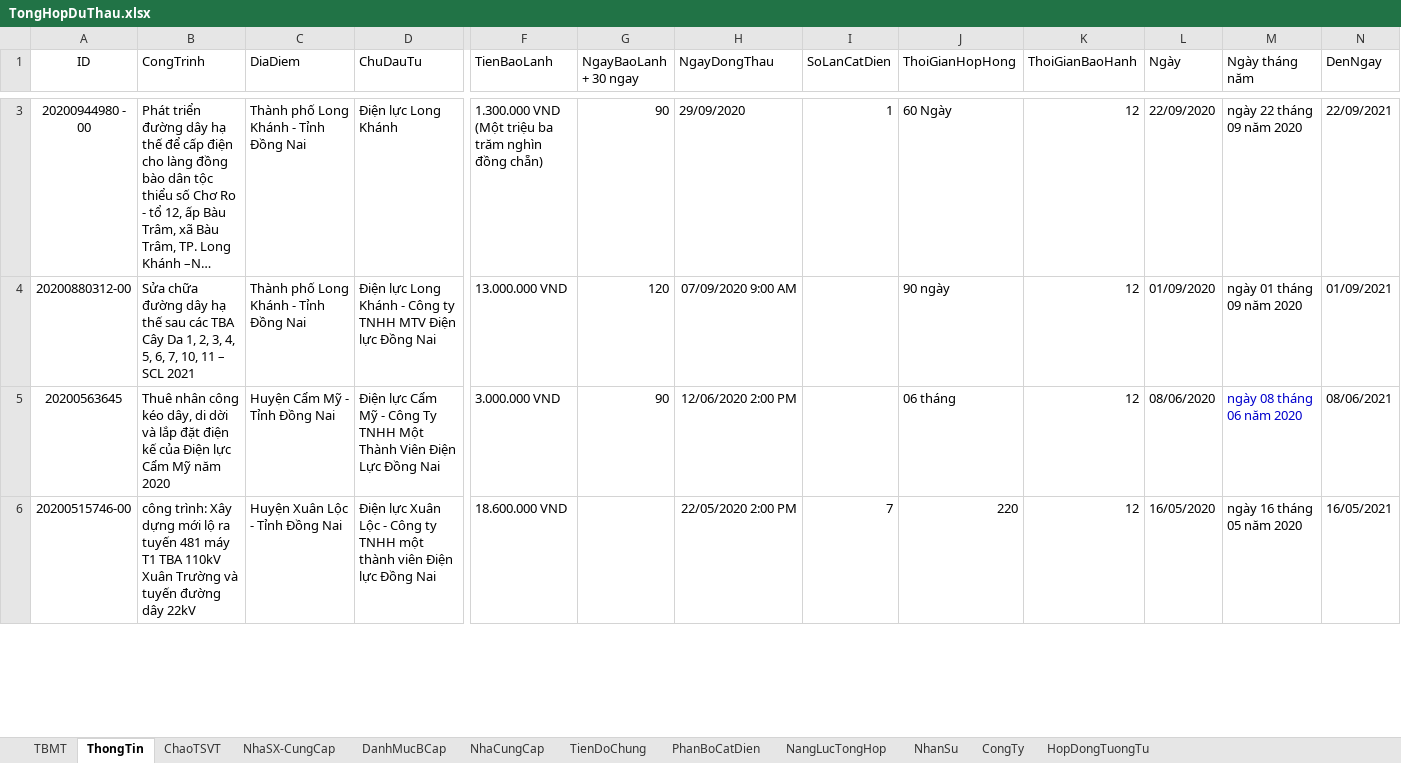
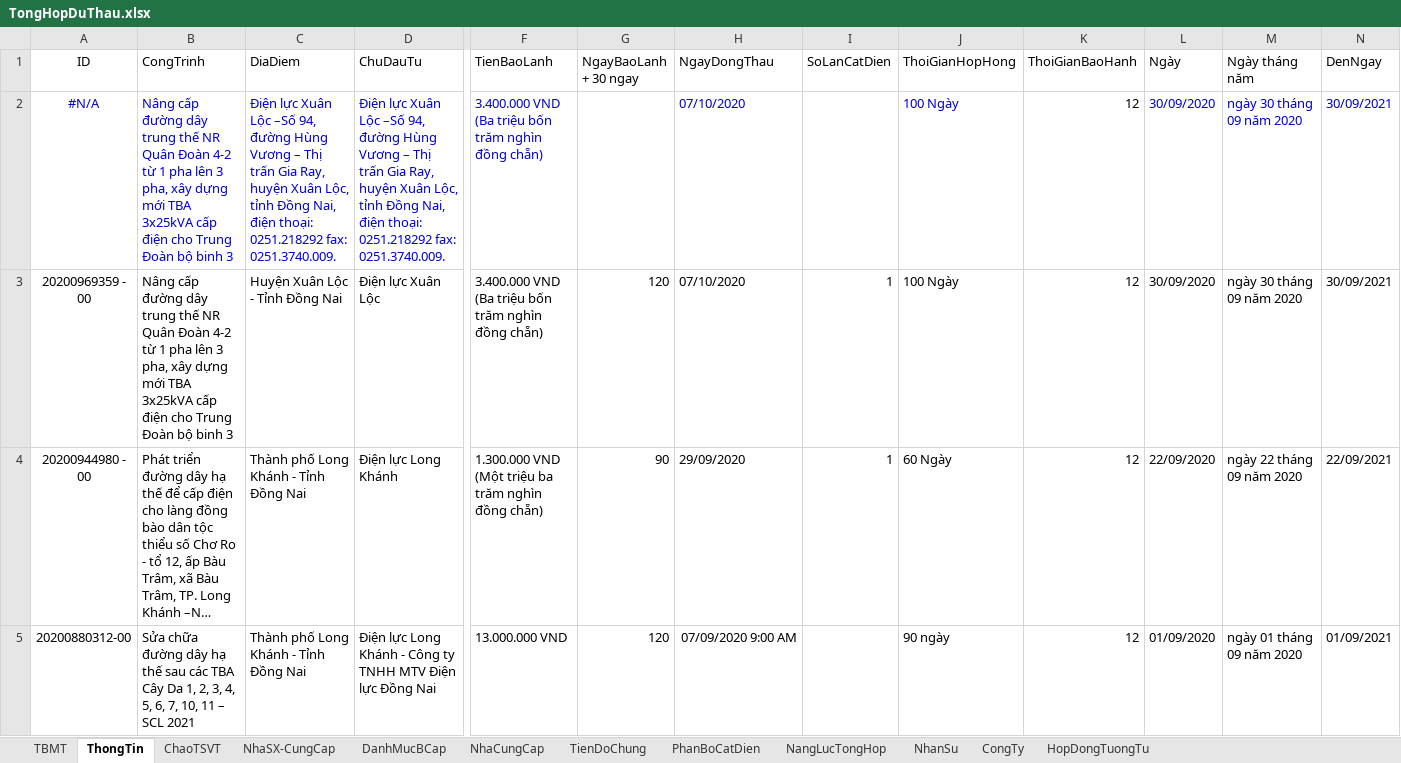
Before and after one commit to thuctd/ThuLoc, an Excel workbook: TongHopDuThau.xlsx, sheet ThongTin, drawn as a sheet; only a part is shown, gaps mark what is left out; the shorter side is filled out with more unchanged rows; long unchanged cells end in …; values as stored, in another font and other column widths than the file's, no borders; conditional formats not drawn; rows hold the shown columns only; the diff covers the shown part only; the diff names each change by its address in the sheet, - before the commit and + after, or states it on an @@ line.

```diff
--- a/TongHopDuThau.xlsx (sheet ThongTin)
+++ b/TongHopDuThau.xlsx (sheet ThongTin)
+row 2: #N/A | Nâng cấp đường dây trung thế NR Quân Đoàn 4-2 từ 1 pha lên 3 pha, xây dựng mới TBA 3x25kVA cấp điện cho Trung Đoàn bộ binh 3 | Điện lực Xuân Lộc –Số 94, đường Hùng Vương – Thị trấn Gia Ray, huyện Xuân Lộc, tỉnh Đồng Nai, điện thoại: 0251.218292 fax: 0251.3740.009. | Điện lực Xuân Lộc –Số 94, đường Hùng Vương – Thị trấn Gia Ray, huyện Xuân Lộc, tỉnh Đồng Nai, điện thoại: 0251.218292 fax: 0251.3740.009. | 3.400.000 VND (Ba triệu bốn trăm nghìn đồng chẵn) |  | 07/10/2020 |  | 100 Ngày | 12 | 30/09/2020 | ngày 30 tháng 09 năm 2020 | 30/09/2021
+row 3: 20200969359 - 00 | Nâng cấp đường dây trung thế NR Quân Đoàn 4-2 từ 1 pha lên 3 pha, xây dựng mới TBA 3x25kVA cấp điện cho Trung Đoàn bộ binh 3 | Huyện Xuân Lộc - Tỉnh Đồng Nai | Điện lực Xuân Lộc | 3.400.000 VND (Ba triệu bốn trăm nghìn đồng chẵn) | 120 | 07/10/2020 | 1 | 100 Ngày | 12 | 30/09/2020 | ngày 30 tháng 09 năm 2020 | 30/09/2021
```
Also changed, not shown: 1 removed row and 2 edited cells elsewhere in this sheet, sheet TBMT, formulas that keep their value, charts or pictures, PhuongAnThiCong-Ngay.xlsx, 8 other files.
